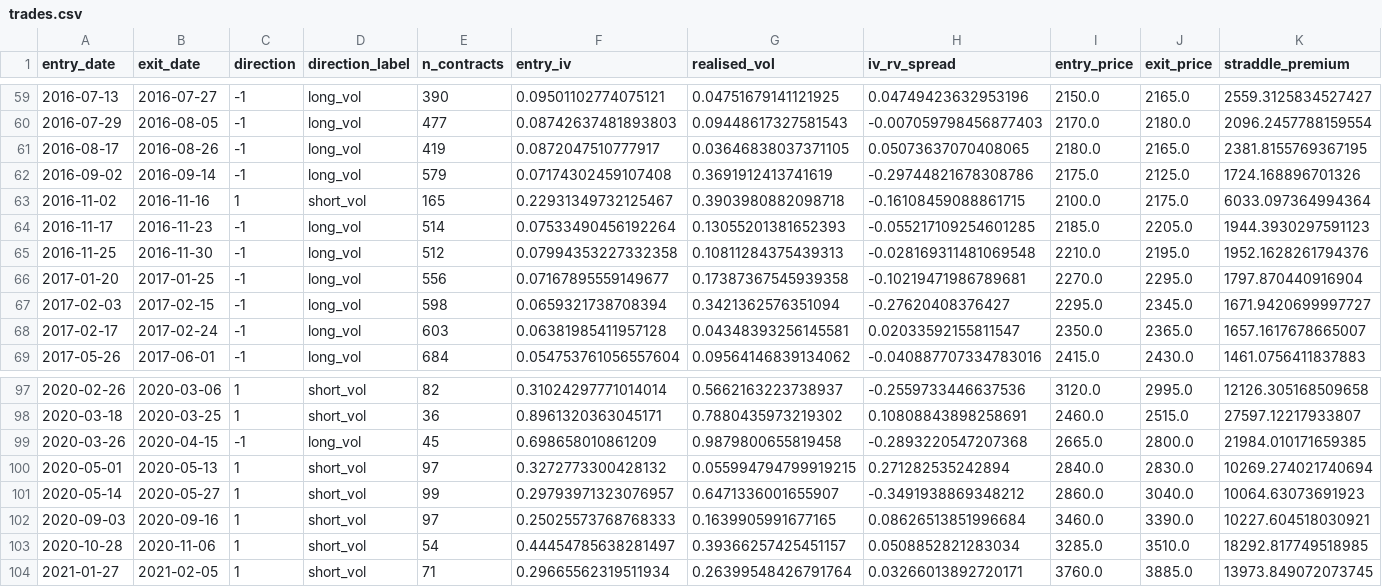
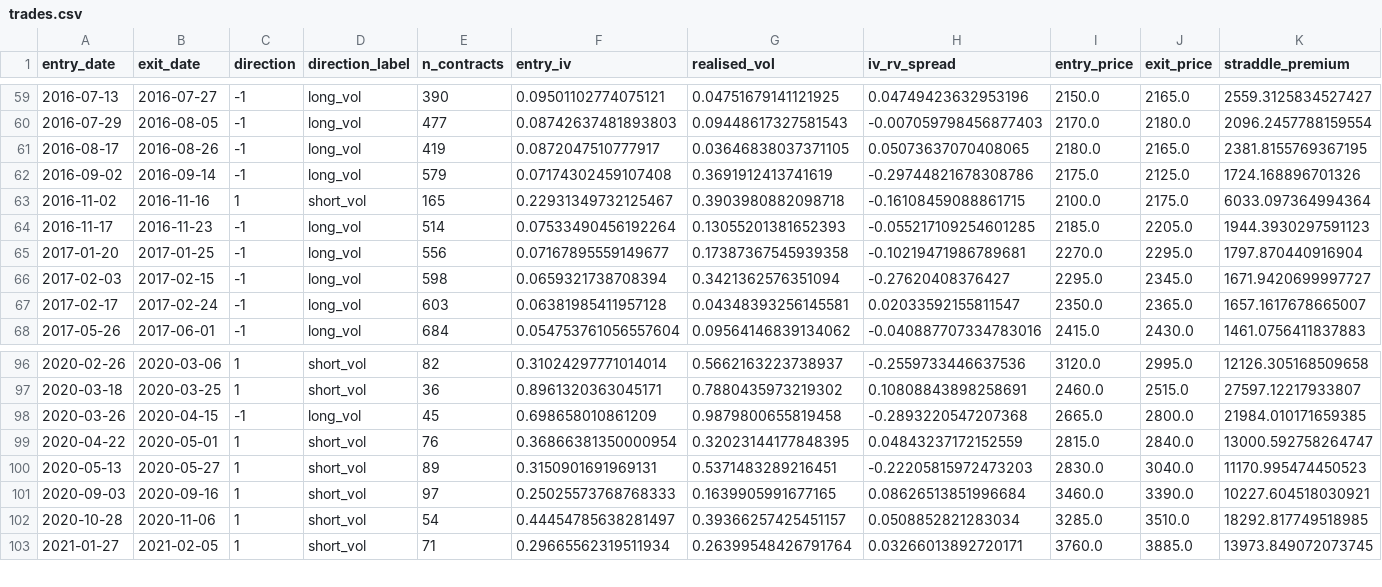
Before and after one commit to siddhant250803/Vol-Arb-proj, a CSV file: output/data/trades.csv, drawn as a sheet; only a part is shown, gaps mark what is left out; removed rows and columns are numbered as before the commit, all else as after; rows hold the shown columns only; the diff names each change by its address in the sheet, - before the commit and + after, or states it on an @@ line.

```diff
--- a/output/data/trades.csv
+++ b/output/data/trades.csv
-row 65: 2016-11-25 | 2016-11-30 | -1 | long_vol | 512 | 0.07994353227332358 | 0.10811284375439313 | -0.028169311481069548 | 2210.0 | 2195.0 | 1952.1628261794376
-row 100: 2020-05-01 | 2020-05-13 | 1 | short_vol | 97 | 0.3272773300428132 | 0.055994794799919215 | 0.271282535242894 | 2840.0 | 2830.0 | 10269.274021740694
-row 101: 2020-05-14 | 2020-05-27 | 1 | short_vol | 99 | 0.29793971323076957 | 0.6471336001655907 | -0.3491938869348212 | 2860.0 | 3040.0 | 10064.63073691923
+row 99: 2020-04-22 | 2020-05-01 | 1 | short_vol | 76 | 0.36866381350000954 | 0.32023144177848395 | 0.04843237172152559 | 2815.0 | 2840.0 | 13000.592758264747
+row 100: 2020-05-13 | 2020-05-27 | 1 | short_vol | 89 | 0.3150901691969131 | 0.5371483289216451 | -0.22205815972473203 | 2830.0 | 3040.0 | 11170.995474450523
```
Also changed, not shown: output/data/daily_pnl.csv, output/data/signal_table.csv, 49 other files.
